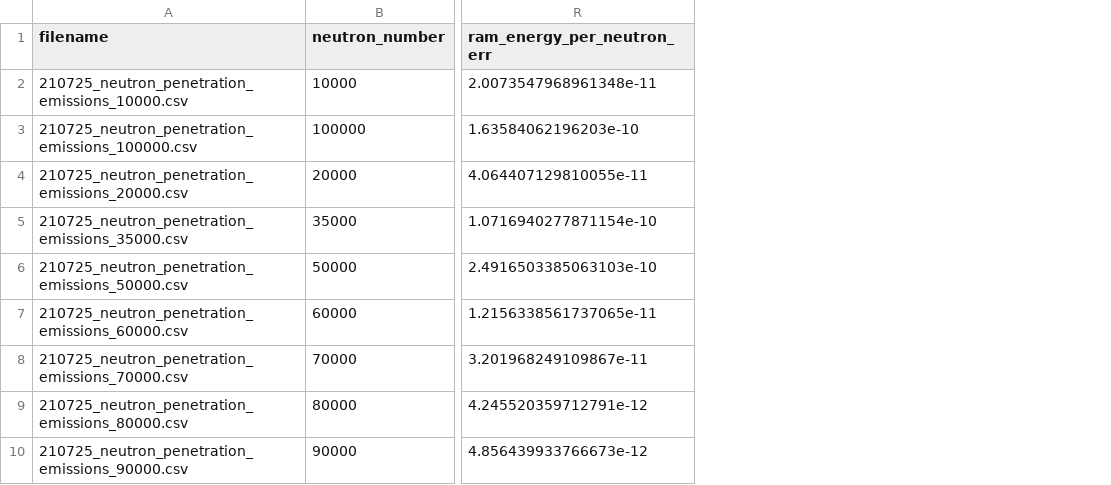
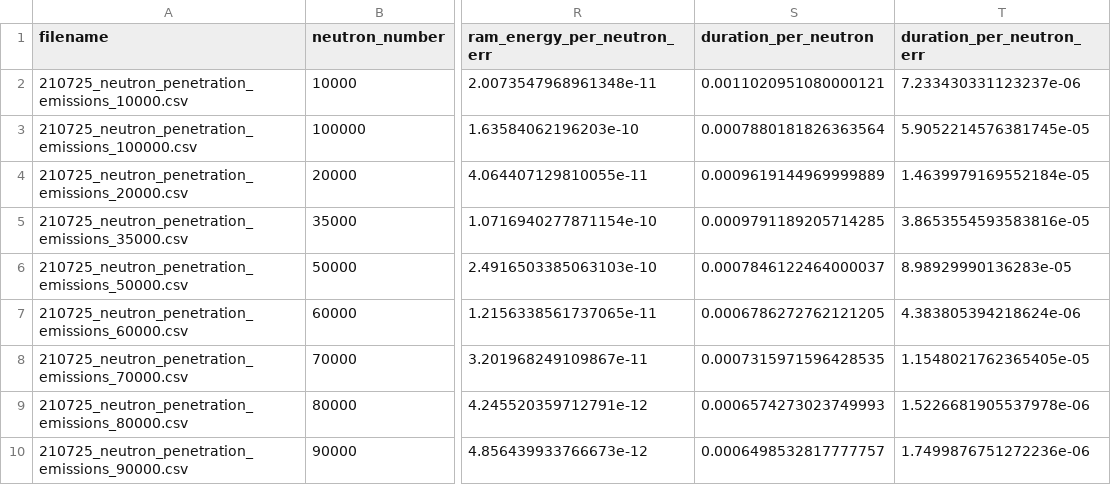
Before and after one commit to rosieschiffmann/Neutron-Transport-Simulation, a CSV file: master_emissions_data.csv, drawn as a sheet; only a part is shown, gaps mark what is left out; the diff names each change by its address in the sheet, - before the commit and + after, or states it on an @@ line.

Commit message:
duration per neutron with error columns added

```diff
--- a/master_emissions_data.csv
+++ b/master_emissions_data.csv
+column S (duration_per_neutron), rows 2-10: 0.0011020951080000121 | 0.0007880181826363564 | 0.0009619144969999889 | 0.0009791189205714285 | 0.0007846122464000037 | 0.0006786272762121205 | 0.0007315971596428535 | 0.0006574273023749993 | 0.0006498532817777757
+column T (duration_per_neutron_err), rows 2-10: 7.233430331123237e-06 | 5.9052214576381745e-05 | 1.4639979169552184e-05 | 3.8653554593583816e-05 | 8.98929990136283e-05 | 4.383805394218624e-06 | 1.1548021762365405e-05 | 1.5226681905537978e-06 | 1.7499876751272236e-06
```
